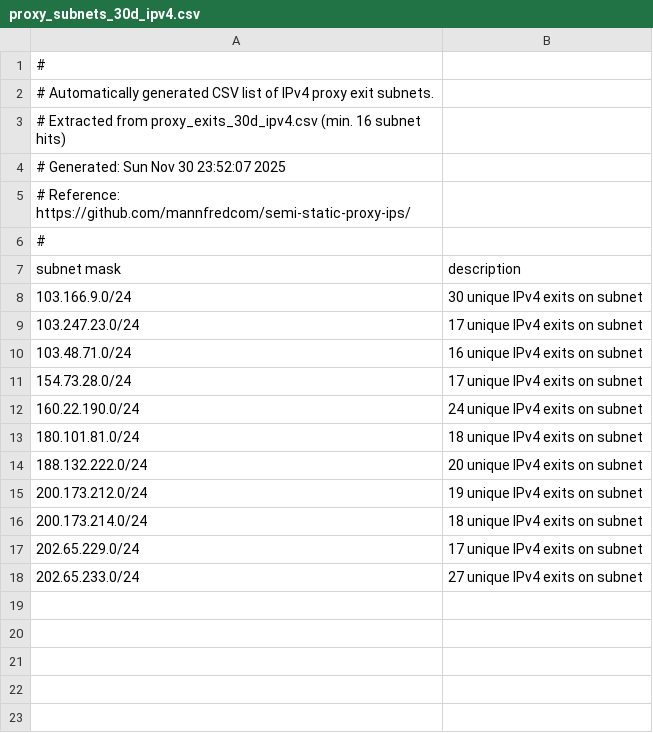
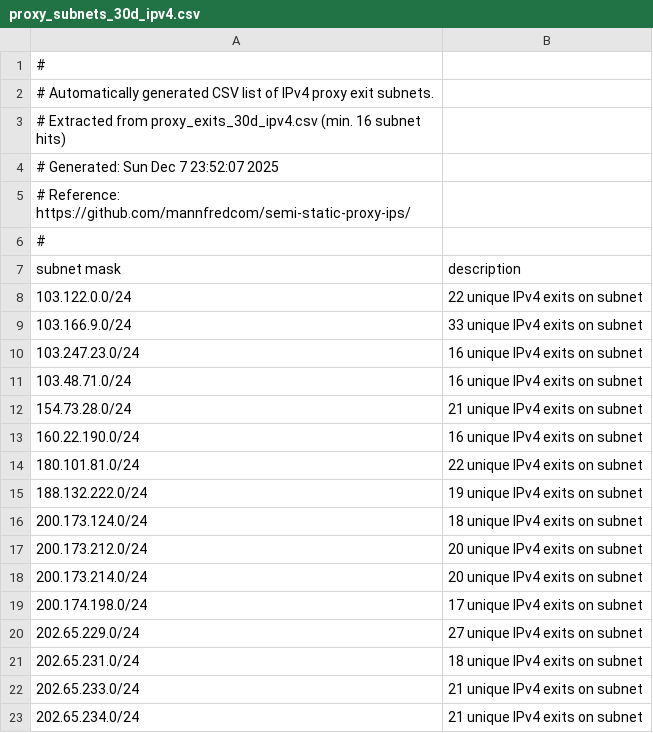
Before and after one commit to mannfredcom/semi-static-proxy-ips, a CSV file: proxy_subnets_30d_ipv4.csv, drawn as a sheet.

```diff
--- a/proxy_subnets_30d_ipv4.csv
+++ b/proxy_subnets_30d_ipv4.csv
@@ -3,3 +3,3 @@
 # Extracted from proxy_exits_30d_ipv4.csv (min. 16 subnet hits)
-# Generated: Sun Nov 30 23:52:07 2025
+# Generated: Sun Dec  7 23:52:07 2025
 # Reference: https://github.com/mannfredcom/semi-static-proxy-ips/
@@ -7,12 +7,17 @@
 subnet mask,description
-103.166.9.0/24,30 unique IPv4 exits on subnet
-103.247.23.0/24,17 unique IPv4 exits on subnet
+103.122.0.0/24,22 unique IPv4 exits on subnet
+103.166.9.0/24,33 unique IPv4 exits on subnet
+103.247.23.0/24,16 unique IPv4 exits on subnet
 103.48.71.0/24,16 unique IPv4 exits on subnet
-154.73.28.0/24,17 unique IPv4 exits on subnet
-160.22.190.0/24,24 unique IPv4 exits on subnet
-180.101.81.0/24,18 unique IPv4 exits on subnet
-188.132.222.0/24,20 unique IPv4 exits on subnet
-200.173.212.0/24,19 unique IPv4 exits on subnet
-200.173.214.0/24,18 unique IPv4 exits on subnet
-202.65.229.0/24,17 unique IPv4 exits on subnet
-202.65.233.0/24,27 unique IPv4 exits on subnet
+154.73.28.0/24,21 unique IPv4 exits on subnet
+160.22.190.0/24,16 unique IPv4 exits on subnet
+180.101.81.0/24,22 unique IPv4 exits on subnet
+188.132.222.0/24,19 unique IPv4 exits on subnet
+200.173.124.0/24,18 unique IPv4 exits on subnet
+200.173.212.0/24,20 unique IPv4 exits on subnet
+200.173.214.0/24,20 unique IPv4 exits on subnet
+200.174.198.0/24,17 unique IPv4 exits on subnet
+202.65.229.0/24,27 unique IPv4 exits on subnet
+202.65.231.0/24,18 unique IPv4 exits on subnet
+202.65.233.0/24,21 unique IPv4 exits on subnet
+202.65.234.0/24,21 unique IPv4 exits on subnet
```
Also changed, not shown: proxy_exits_30d_ipv6.csv, proxy_exits_7d_ipv4.csv, 8 other files.
